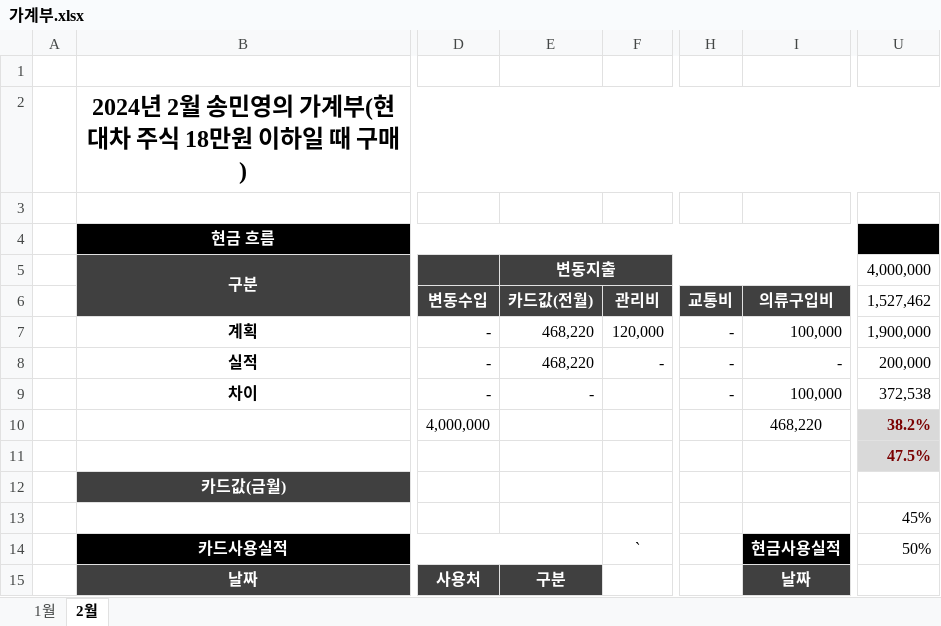
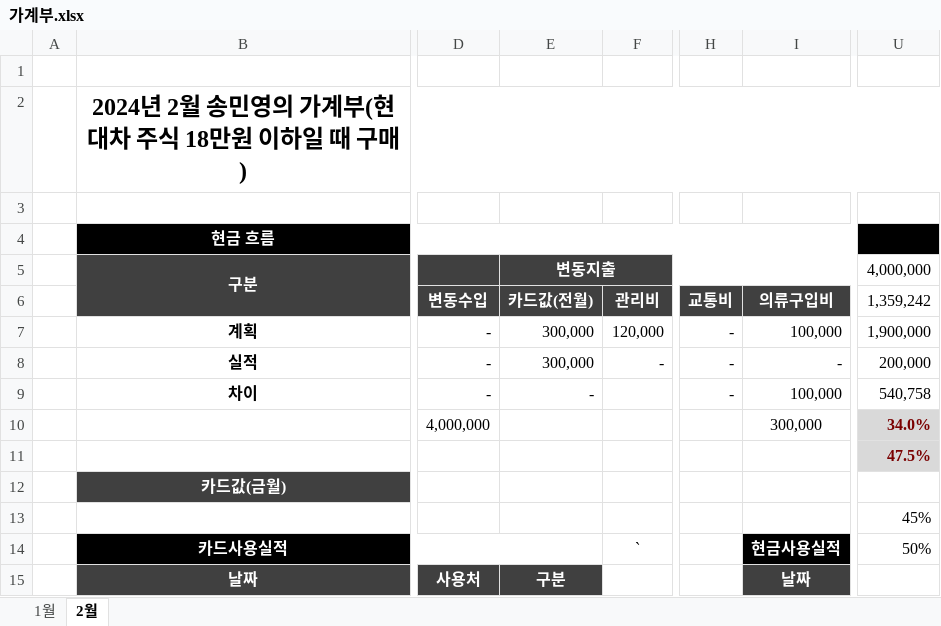
Before and after one commit to dpstjf456/dpstjf456.github.io, an Excel workbook: sharebox/가계부.xlsx, sheet 2월, drawn as a sheet; only a part is shown, gaps mark what is left out; values as stored, in another font and other column widths than the file's, no borders; conditional formats not drawn; the diff names each change by its address in the sheet, - before the commit and + after, or states it on an @@ line.

```diff
--- a/sharebox/가계부.xlsx (sheet 2월)
+++ b/sharebox/가계부.xlsx (sheet 2월)
-U6: 1,527,462
+U6: 1,359,242
-E7:E8 (카드값(전월)): 468,220
+E7:E8 (카드값(전월)): 300,000
-U9 (1,359,242): 372,538
+U9 (1,359,242): 540,758
-I10 (의류구입비): 468,220
+I10 (의류구입비): 300,000
-U10 (1,359,242): 38.2%
+U10 (1,359,242): 34.0%
```
Also changed, not shown: sheet 1월.
